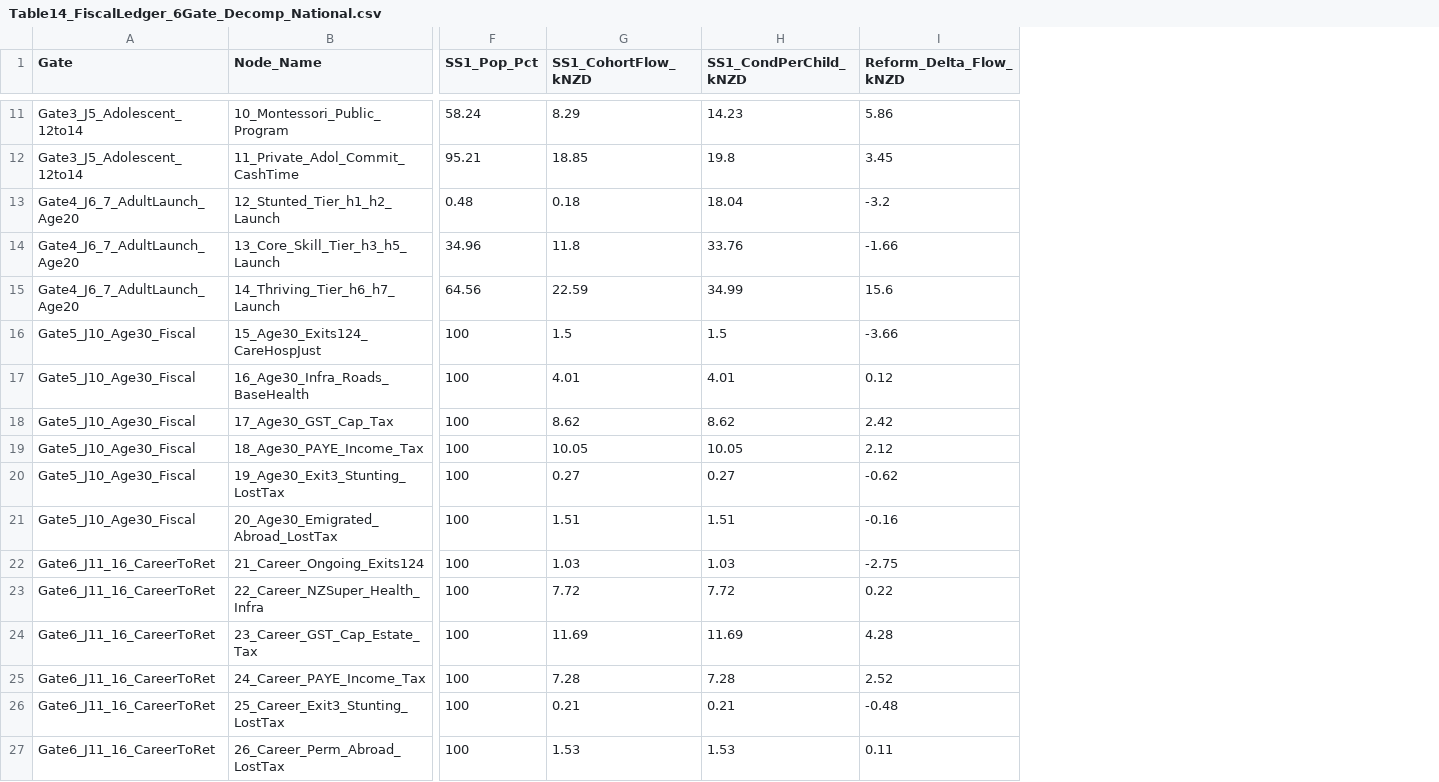
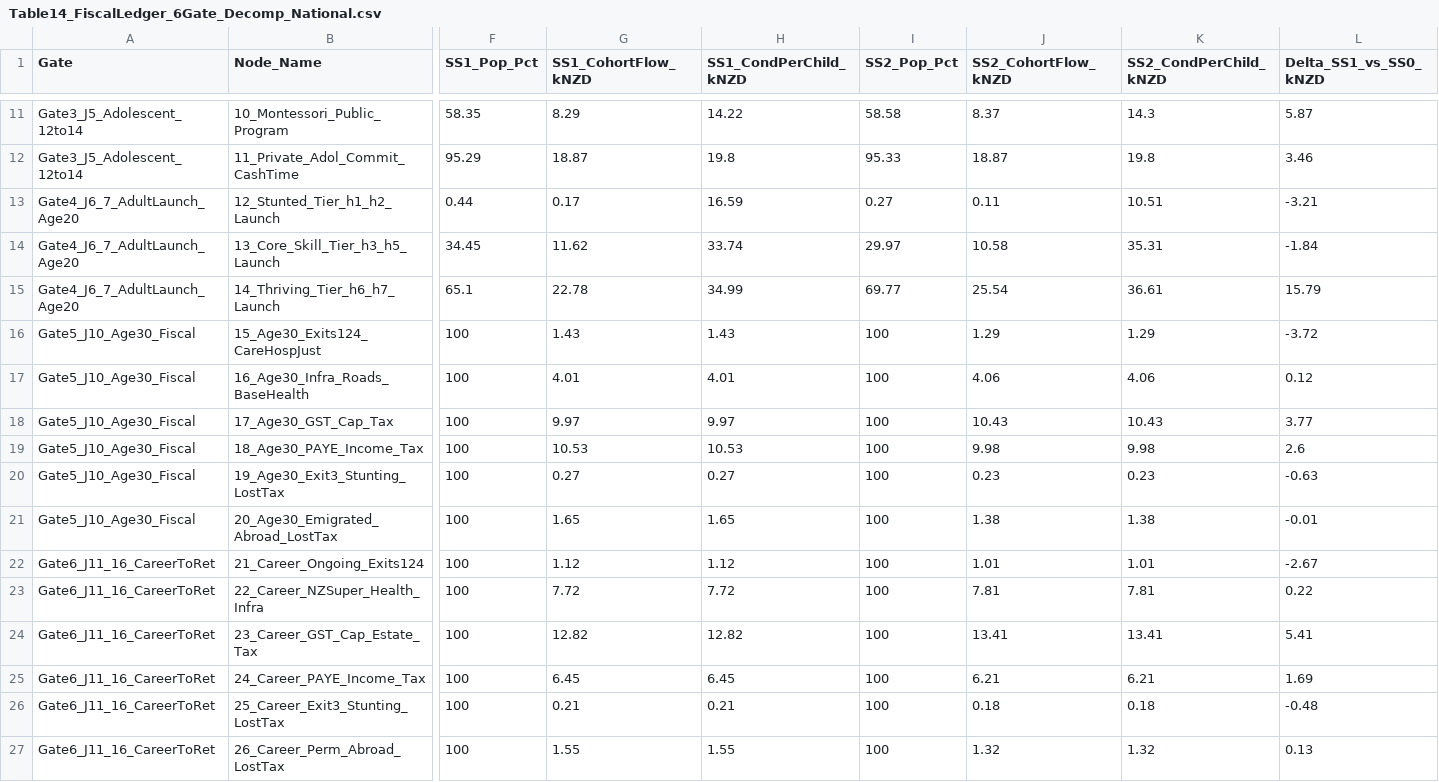
Before and after one commit to MichaelTiemann/IGWelfare, a CSV file: Output_NZ_4Region_Intergen/Table14_FiscalLedger_6Gate_Decomp_National.csv, drawn as a sheet; only a part is shown, gaps mark what is left out; removed rows and columns are numbered as before the commit, all else as after; the diff covers the shown part only; the diff names each change by its address in the sheet, - before the commit and + after, or states it on an @@ line.

```diff
--- a/Output_NZ_4Region_Intergen/Table14_FiscalLedger_6Gate_Decomp_National.csv
+++ b/Output_NZ_4Region_Intergen/Table14_FiscalLedger_6Gate_Decomp_National.csv
-column I (Reform_Delta_Flow_kNZD), rows 11-27: 5.86 | 3.45 | -3.2 | -1.66 | 15.6 | -3.66 | 0.12 | 2.42 | 2.12 | -0.62 | -0.16 | -2.75 | 0.22 | 4.28 | 2.52 | -0.48 | 0.11
+column I (SS2_Pop_Pct), rows 11-27: 58.58 | 95.33 | 0.27 | 29.97 | 69.77 | 100 | 100 | 100 | 100 | 100 | 100 | 100 | 100 | 100 | 100 | 100 | 100
+column J (SS2_CohortFlow_kNZD), rows 11-27: 8.37 | 18.87 | 0.11 | 10.58 | 25.54 | 1.29 | 4.06 | 10.43 | 9.98 | 0.23 | 1.38 | 1.01 | 7.81 | 13.41 | 6.21 | 0.18 | 1.32
+column K (SS2_CondPerChild_kNZD), rows 11-27: 14.3 | 19.8 | 10.51 | 35.31 | 36.61 | 1.29 | 4.06 | 10.43 | 9.98 | 0.23 | 1.38 | 1.01 | 7.81 | 13.41 | 6.21 | 0.18 | 1.32
+column L (Delta_SS1_vs_SS0_kNZD), rows 11-27: 5.87 | 3.46 | -3.21 | -1.84 | 15.79 | -3.72 | 0.12 | 3.77 | 2.6 | -0.63 | -0.01 | -2.67 | 0.22 | 5.41 | 1.69 | -0.48 | 0.13
-F11 (SS1_Pop_Pct): 58.24
+F11 (SS1_Pop_Pct): 58.35
-H11 (SS1_CondPerChild_kNZD): 14.23
+H11 (SS1_CondPerChild_kNZD): 14.22
-F12 (SS1_Pop_Pct): 95.21
+F12 (SS1_Pop_Pct): 95.29
-G12 (SS1_CohortFlow_kNZD): 18.85
+G12 (SS1_CohortFlow_kNZD): 18.87
-F13 (SS1_Pop_Pct): 0.48
+F13 (SS1_Pop_Pct): 0.44
-G13 (SS1_CohortFlow_kNZD): 0.18
+G13 (SS1_CohortFlow_kNZD): 0.17
-H13 (SS1_CondPerChild_kNZD): 18.04
+H13 (SS1_CondPerChild_kNZD): 16.59
-F14 (SS1_Pop_Pct): 34.96
+F14 (SS1_Pop_Pct): 34.45
-G14 (SS1_CohortFlow_kNZD): 11.8
+G14 (SS1_CohortFlow_kNZD): 11.62
-H14 (SS1_CondPerChild_kNZD): 33.76
+H14 (SS1_CondPerChild_kNZD): 33.74
-F15 (SS1_Pop_Pct): 64.56
+F15 (SS1_Pop_Pct): 65.1
-G15 (SS1_CohortFlow_kNZD): 22.59
+G15 (SS1_CohortFlow_kNZD): 22.78
-G16 (SS1_CohortFlow_kNZD): 1.5
+G16 (SS1_CohortFlow_kNZD): 1.43
-H16 (SS1_CondPerChild_kNZD): 1.5
+H16 (SS1_CondPerChild_kNZD): 1.43
-G18 (SS1_CohortFlow_kNZD): 8.62
+G18 (SS1_CohortFlow_kNZD): 9.97
-H18 (SS1_CondPerChild_kNZD): 8.62
+H18 (SS1_CondPerChild_kNZD): 9.97
-G19 (SS1_CohortFlow_kNZD): 10.05
+G19 (SS1_CohortFlow_kNZD): 10.53
-H19 (SS1_CondPerChild_kNZD): 10.05
+H19 (SS1_CondPerChild_kNZD): 10.53
-G21 (SS1_CohortFlow_kNZD): 1.51
+G21 (SS1_CohortFlow_kNZD): 1.65
-H21 (SS1_CondPerChild_kNZD): 1.51
+H21 (SS1_CondPerChild_kNZD): 1.65
-G22 (SS1_CohortFlow_kNZD): 1.03
+G22 (SS1_CohortFlow_kNZD): 1.12
-H22 (SS1_CondPerChild_kNZD): 1.03
+H22 (SS1_CondPerChild_kNZD): 1.12
-G24 (SS1_CohortFlow_kNZD): 11.69
+G24 (SS1_CohortFlow_kNZD): 12.82
-H24 (SS1_CondPerChild_kNZD): 11.69
+H24 (SS1_CondPerChild_kNZD): 12.82
-G25 (SS1_CohortFlow_kNZD): 7.28
+G25 (SS1_CohortFlow_kNZD): 6.45
-H25 (SS1_CondPerChild_kNZD): 7.28
+H25 (SS1_CondPerChild_kNZD): 6.45
-G27 (SS1_CohortFlow_kNZD): 1.53
+G27 (SS1_CohortFlow_kNZD): 1.55
-H27 (SS1_CondPerChild_kNZD): 1.53
+H27 (SS1_CondPerChild_kNZD): 1.55
```
Also changed, not shown: 2 added columns and 24 edited cells elsewhere in this file, Output_NZ_4Region_Intergen/Table14_FiscalLedger_6Gate_Decomp_Auckland.csv, Output_NZ_4Region_Intergen/Table14_FiscalLedger_6Gate_Decomp_Large.csv, 33 other files.
